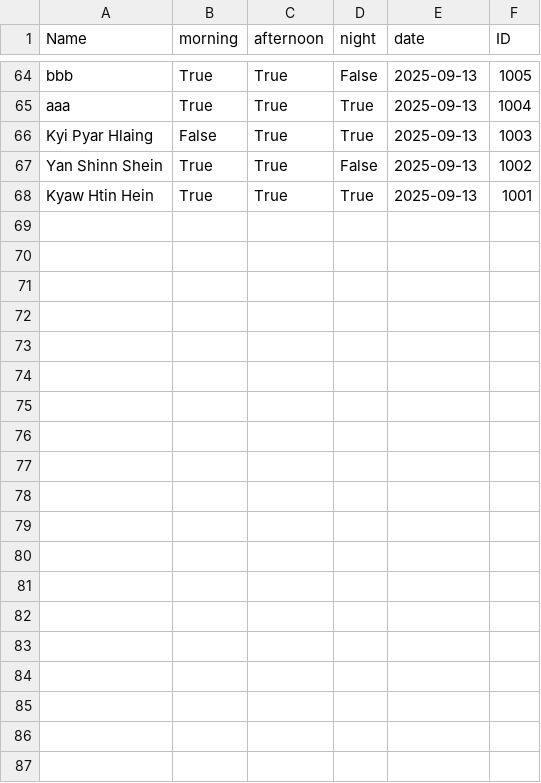
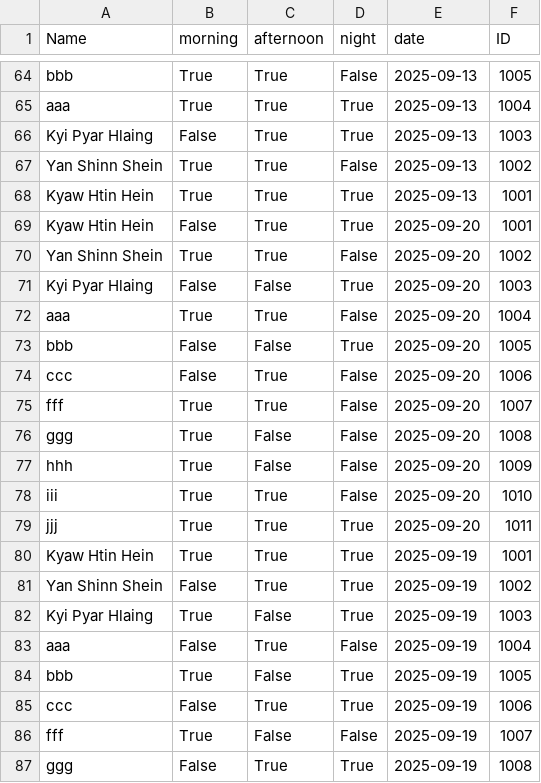
Before and after one commit to Kyawhtin21501/CCC_project, a CSV file: data/shift_preferences.csv, drawn as a sheet; only a part is shown, gaps mark what is left out; the diff covers the shown part only.

```diff
--- a/data/shift_preferences.csv
+++ b/data/shift_preferences.csv
@@ -68 +68,20 @@ Yan Shinn Shein,True,True,False,2025-09-13,1002
 Kyaw Htin Hein,True,True,True,2025-09-13,1001
+Kyaw Htin Hein,False,True,True,2025-09-20,1001
+Yan Shinn Shein,True,True,False,2025-09-20,1002
+Kyi Pyar Hlaing,False,False,True,2025-09-20,1003
+aaa,True,True,False,2025-09-20,1004
+bbb,False,False,True,2025-09-20,1005
+ccc,False,True,False,2025-09-20,1006
+fff,True,True,False,2025-09-20,1007
+ggg,True,False,False,2025-09-20,1008
+hhh,True,False,False,2025-09-20,1009
+iii,True,True,False,2025-09-20,1010
+jjj,True,True,True,2025-09-20,1011
+Kyaw Htin Hein,True,True,True,2025-09-19,1001
+Yan Shinn Shein,False,True,True,2025-09-19,1002
+Kyi Pyar Hlaing,True,False,True,2025-09-19,1003
+aaa,False,True,False,2025-09-19,1004
+bbb,True,False,True,2025-09-19,1005
+ccc,False,True,True,2025-09-19,1006
+fff,True,False,False,2025-09-19,1007
+ggg,False,True,True,2025-09-19,1008
```
Also changed, not shown: 11 added rows elsewhere in this file, data/data_for_dashboard/temporary_shift_database_for_dashboard.csv, data/staff_dataBase.csv, 7 other files.
